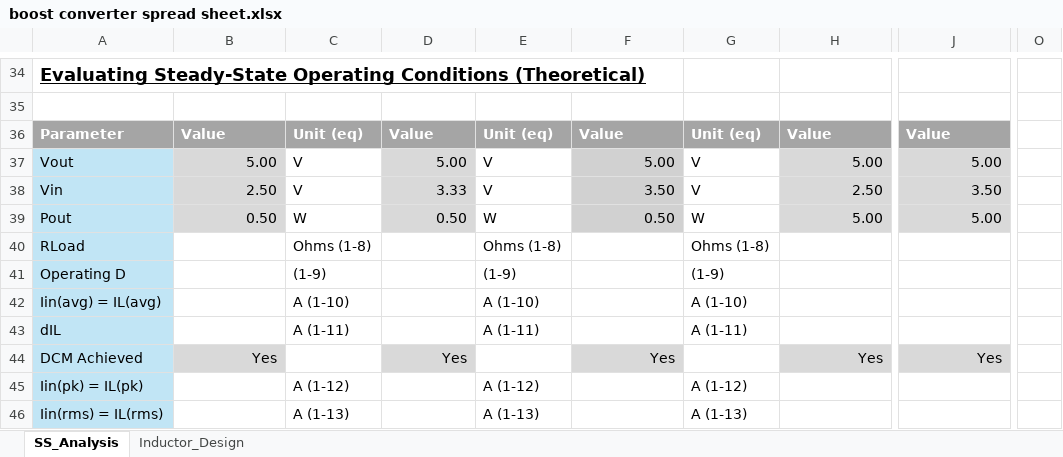
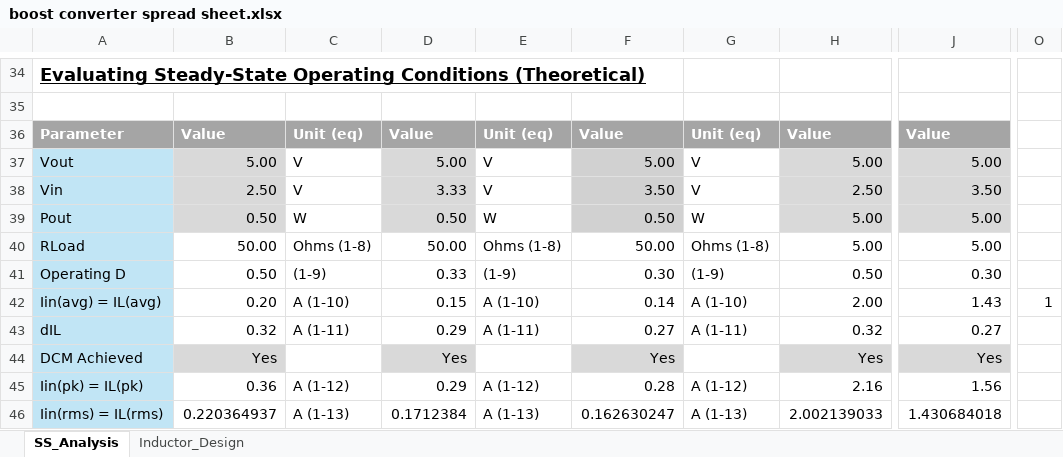
Before and after one commit to Kiran22206/ELECTENG311Project, an Excel workbook: boost converter spread sheet.xlsx, sheet SS_Analysis, drawn as a sheet; only a part is shown, gaps mark what is left out; values as stored, in another font and other column widths than the file's, no borders; charts and pictures not drawn; the diff covers the shown part only; the diff names each change by its address in the sheet, - before the commit and + after, or states it on an @@ line.

```diff
--- a/boost converter spread sheet.xlsx (sheet SS_Analysis)
+++ b/boost converter spread sheet.xlsx (sheet SS_Analysis)
-B40: (empty)
+B40: 50.00
-D40: (empty)
+D40: 50.00
-F40: (empty)
+F40: 50.00
-H40: (empty)
+H40: 5.00
-J40: (empty)
+J40: 5.00
-B41: (empty)
+B41: 0.50
-D41: (empty)
+D41: 0.33
-F41: (empty)
+F41: 0.30
-H41: (empty)
+H41: 0.50
-J41: (empty)
+J41: 0.30
-B42: (empty)
+B42: 0.20
-D42: (empty)
+D42: 0.15
-F42: (empty)
+F42: 0.14
-H42: (empty)
+H42: 2.00
-J42: (empty)
+J42: 1.43
-O42: (empty)
+O42: 1
-B43: (empty)
+B43: 0.32
-D43: (empty)
+D43: 0.29
-F43: (empty)
+F43: 0.27
-H43: (empty)
+H43: 0.32
-J43: (empty)
+J43: 0.27
-B45: (empty)
+B45: 0.36
-D45: (empty)
+D45: 0.29
-F45: (empty)
+F45: 0.28
-H45: (empty)
+H45: 2.16
-J45: (empty)
+J45: 1.56
-B46: (empty)
+B46: 0.220364937
-D46: (empty)
+D46: 0.1712384
-F46: (empty)
+F46: 0.162630247
-H46: (empty)
+H46: 2.002139033
-J46: (empty)
+J46: 1.430684018
```
Also changed, not shown: 3 added rows, 3 removed rows and 126 edited cells elsewhere in this sheet, sheet Inductor_Design, formulas that keep their value, charts or pictures, 1 other file.
